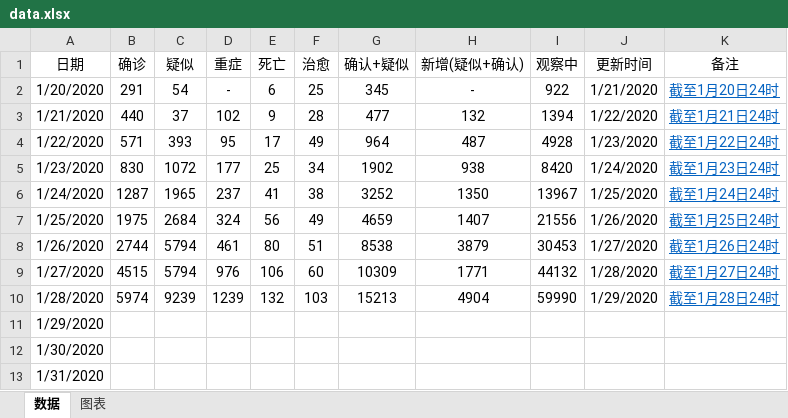
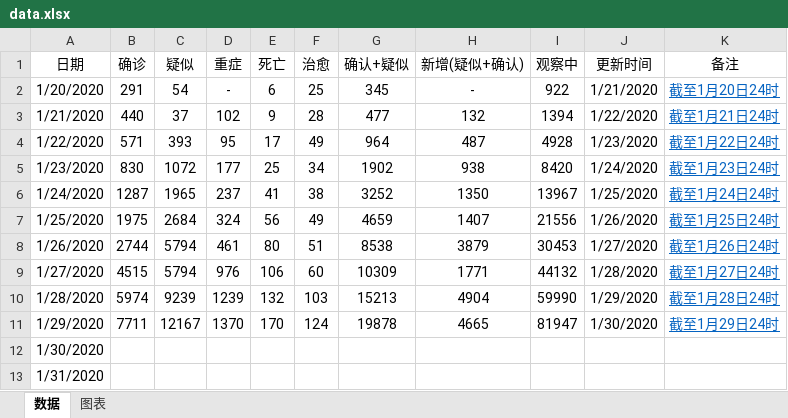
Before and after one commit to JackieZheng/2019-nCoV, an Excel workbook: Excel/data.xlsx, sheet 数据, drawn as a sheet; values as stored, in another font and other column widths than the file's, no borders; the diff names each change by its address in the sheet, - before the commit and + after, or states it on an @@ line.

```diff
--- a/Excel/data.xlsx (sheet 数据)
+++ b/Excel/data.xlsx (sheet 数据)
-B11 (确诊): (empty)
+B11 (确诊): 7711
-C11 (疑似): (empty)
+C11 (疑似): 12167
-D11 (重症): (empty)
+D11 (重症): 1370
-E11 (死亡): (empty)
+E11 (死亡): 170
-F11 (治愈): (empty)
+F11 (治愈): 124
-G11 (确认+疑似): (empty)
+G11 (确认+疑似): 19878
-H11 (新增(疑似+确认)): (empty)
+H11 (新增(疑似+确认)): 4665
-I11 (观察中): (empty)
+I11 (观察中): 81947
-J11 (更新时间): (empty)
+J11 (更新时间): 1/30/2020
-K11 (备注): (empty)
+K11 (备注): 截至1月29日24时
```
Also changed, not shown: charts or pictures, 3 other files.
